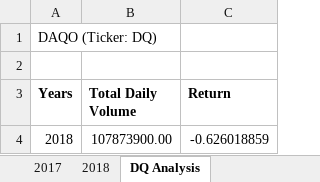
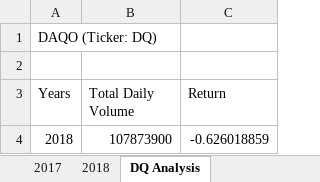
Before and after one commit to lilyhanhub/stock-analysis, an Excel workbook: green_stocks.xlsm, sheet DQ Analysis, drawn as a sheet; values as stored, in another font and other column widths than the file's, no borders; charts and pictures not drawn; the diff names each change by its address in the sheet, - before the commit and + after, or states it on an @@ line.

```diff
--- a/green_stocks.xlsm (sheet DQ Analysis)
+++ b/green_stocks.xlsm (sheet DQ Analysis)
-A3:C3 bold: on
+A3:C3 bold: off
-B4 (Total Daily Volume): 107873900.00
+B4 (Total Daily Volume): 107873900
```
Also changed, not shown: sheet All Stocks Analysis, charts or pictures, 1 other file.
